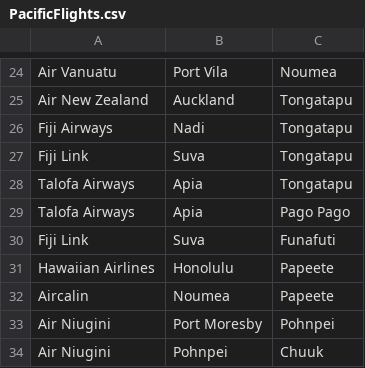
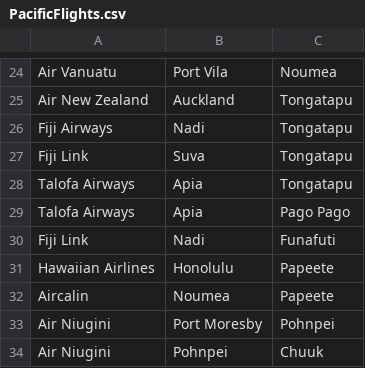
Before and after one commit to hyeynin/r.prevos.net, a CSV file: Geography/PacificFlights.csv, drawn as a sheet; only a part is shown, gaps mark what is left out.

```diff
--- a/Geography/PacificFlights.csv
+++ b/Geography/PacificFlights.csv
@@ -29,3 +29,3 @@ Talofa Airways,Apia,Tongatapu
 Talofa Airways,Apia,Pago Pago
-Fiji Link,Suva,Funafuti
+Fiji Link,Nadi,Funafuti
 Hawaiian Airlines,Honolulu,Papeete
```
Also changed, not shown: Geography/flights.csv, 2 other files.
